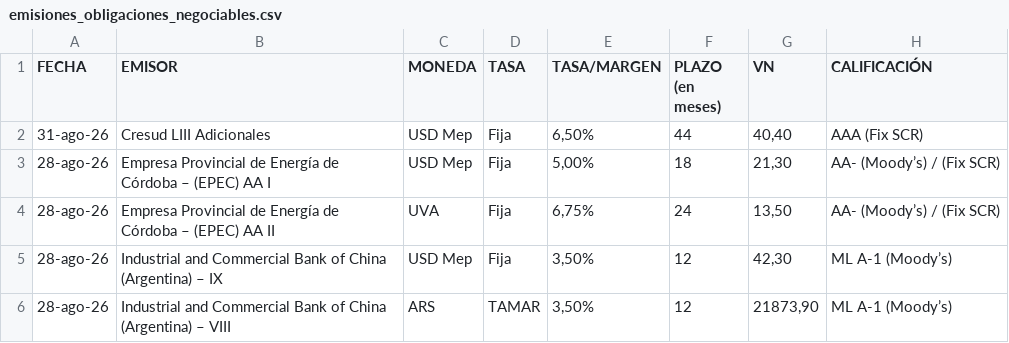
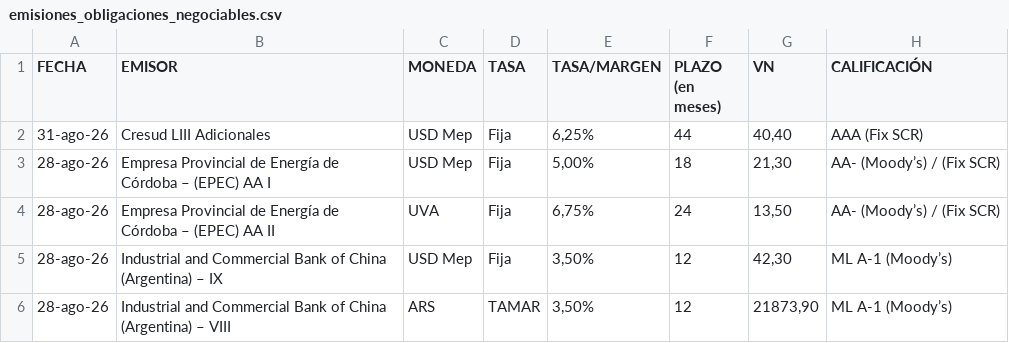
Before and after one commit to ramiellero/Caidas-de-deudas, a CSV file: Deals/emisiones_obligaciones_negociables.csv, drawn as a sheet; only a part is shown.

```diff
--- a/Deals/emisiones_obligaciones_negociables.csv
+++ b/Deals/emisiones_obligaciones_negociables.csv
@@ -1,3 +1,3 @@
 FECHA,EMISOR,MONEDA,TASA,TASA/MARGEN,PLAZO (en meses),VN,CALIFICACIÓN
-31-ago-26,Cresud LIII Adicionales,USD Mep,Fija,"6,50%",44,"40,40",AAA (Fix SCR)
+31-ago-26,Cresud LIII Adicionales,USD Mep,Fija,"6,25%",44,"40,40",AAA (Fix SCR)
 28-ago-26,Empresa Provincial de Energía de Córdoba – (EPEC) AA I,USD Mep,Fija,"5,00%",18,"21,30",AA- (Moody’s) / (Fix SCR)
```
Also changed, not shown: StoneX/deals.csv, 1 other file.
